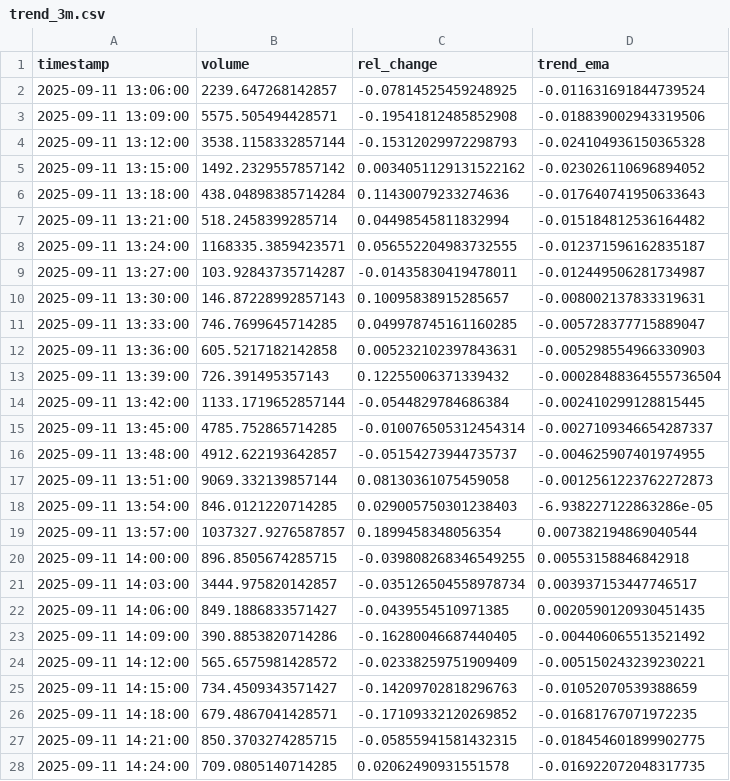
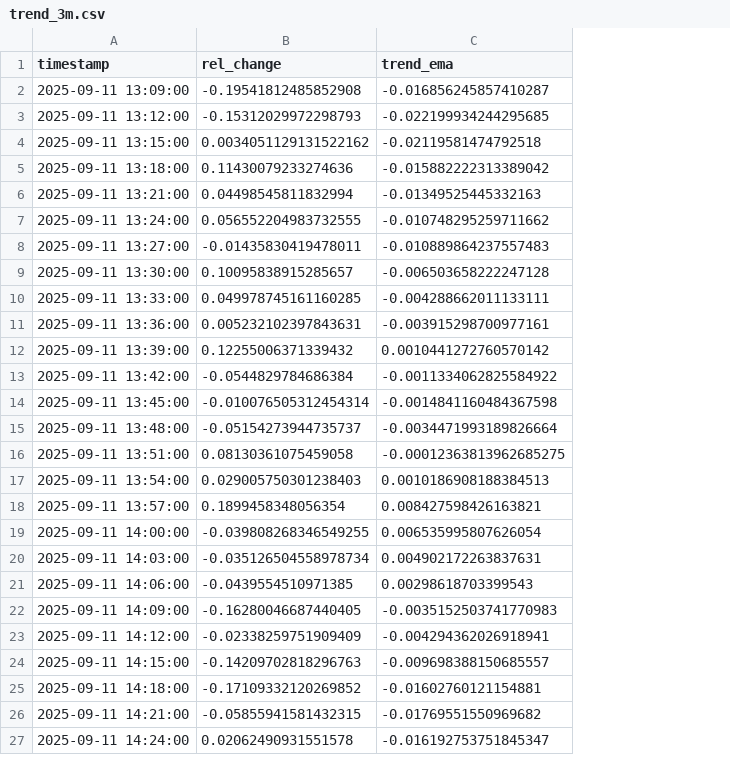
Before and after one commit to D3nnizz/Trend, a CSV file: data/trend_3m.csv, drawn as a sheet; only a part is shown; removed rows and columns are numbered as before the commit, all else as after; the diff covers the shown part only; the diff names each change by its address in the sheet, - before the commit and + after, or states it on an @@ line.

Commit message:
Update trend CSVs

```diff
--- a/data/trend_3m.csv
+++ b/data/trend_3m.csv
-column B (volume), rows 3-28: 5575.505494428571 | 3538.1158332857144 | 1492.2329557857142 | 438.04898385714284 | 518.2458399285714 | 1168335.3859423571 | 103.92843735714287 | 146.87228992857143 | 746.7699645714285 | 605.5217182142858 | 726.391495357143 | 1133.1719652857144 | 4785.752865714285 | 4912.622193642857 | 9069.332139857144 | 846.0121220714285 | 1037327.9276587857 | 896.8505674285715 | 3444.975820142857 | 849.1886833571427 | 390.8853820714286 | 565.6575981428572 | 734.4509343571427 | 679.4867041428571 | 850.3703274285715 | 709.0805140714285
-row 2: 2025-09-11 13:06:00 | 2239.647268142857 | -0.07814525459248925 | -0.011631691844739524
-C2 (trend_ema): -0.018839002943319506
+C2 (trend_ema): -0.016856245857410287
-C3 (trend_ema): -0.024104936150365328
+C3 (trend_ema): -0.022199934244295685
-C4 (trend_ema): -0.023026110696894052
+C4 (trend_ema): -0.02119581474792518
-C5 (trend_ema): -0.017640741950633643
+C5 (trend_ema): -0.015882222313389042
-C6 (trend_ema): -0.015184812536164482
+C6 (trend_ema): -0.01349525445332163
-C7 (trend_ema): -0.012371596162835187
+C7 (trend_ema): -0.010748295259711662
-C8 (trend_ema): -0.012449506281734987
+C8 (trend_ema): -0.010889864237557483
-C9 (trend_ema): -0.008002137833319631
+C9 (trend_ema): -0.006503658222247128
-C10 (trend_ema): -0.005728377715889047
+C10 (trend_ema): -0.004288662011133111
-C11 (trend_ema): -0.005298554966330903
+C11 (trend_ema): -0.003915298700977161
-C12 (trend_ema): -0.00028488364555736504
+C12 (trend_ema): 0.0010441272760570142
-C13 (trend_ema): -0.002410299128815445
+C13 (trend_ema): -0.0011334062825584922
-C14 (trend_ema): -0.0027109346654287337
+C14 (trend_ema): -0.0014841160484367598
-C15 (trend_ema): -0.004625907401974955
+C15 (trend_ema): -0.0034471993189826664
-C16 (trend_ema): -0.0012561223762272873
+C16 (trend_ema): -0.00012363813962685275
-C17 (trend_ema): -6.938227122863286e-05
+C17 (trend_ema): 0.0010186908188384513
-C18 (trend_ema): 0.007382194869040544
+C18 (trend_ema): 0.008427598426163821
-C19 (trend_ema): 0.00553158846842918
+C19 (trend_ema): 0.006535995807626054
-C20 (trend_ema): 0.003937153447746517
+C20 (trend_ema): 0.004902172263837631
-C21 (trend_ema): 0.0020590120930451435
+C21 (trend_ema): 0.00298618703399543
-C22 (trend_ema): -0.004406065513521492
+C22 (trend_ema): -0.0035152503741770983
-C23 (trend_ema): -0.005150243239230221
+C23 (trend_ema): -0.004294362026918941
-C24 (trend_ema): -0.01052070539388659
+C24 (trend_ema): -0.009698388150685557
-C25 (trend_ema): -0.01681767071972235
+C25 (trend_ema): -0.01602760121154881
-C26 (trend_ema): -0.018454601899902775
+C26 (trend_ema): -0.01769551550969682
-C27 (trend_ema): -0.016922072048317735
+C27 (trend_ema): -0.016192753751845347
```
Also changed, not shown: 1 added row and 73 edited cells elsewhere in this file.
